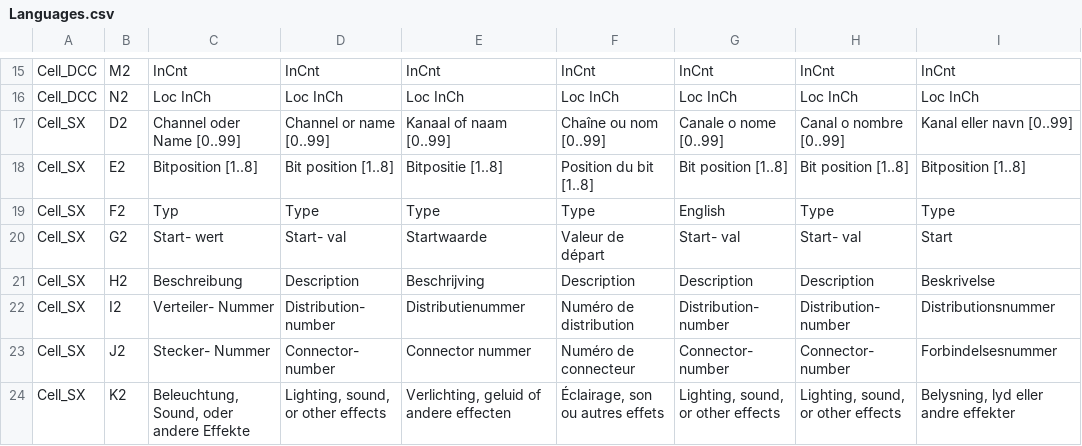
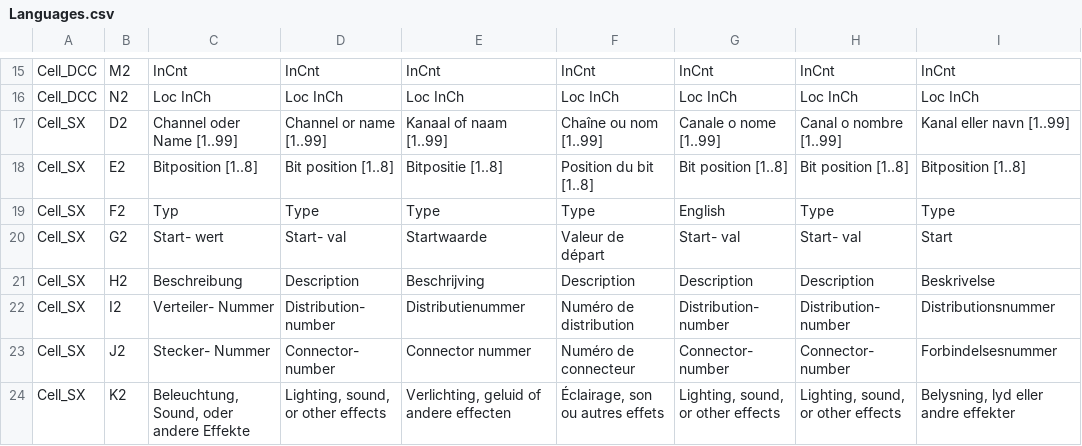
Before and after one commit to Jueff/WebMLL, a CSV file: python/csv/Languages.csv, drawn as a sheet; only a part is shown, gaps mark what is left out.

```diff
--- a/python/csv/Languages.csv
+++ b/python/csv/Languages.csv
@@ -24,3 +24,3 @@ Cell_DCC;M2;InCnt;InCnt;InCnt;InCnt;InCnt;InCnt;InCnt
 Cell_DCC;N2;Loc InCh;Loc InCh;Loc InCh;Loc InCh;Loc InCh;Loc InCh;Loc InCh
-Cell_SX;D2;Channel oder Name [0..99];Channel or name [0..99];Kanaal of naam [0..99];Chaîne ou nom [0..99];Canale o nome [0..99];Canal o nombre [0..99];Kanal eller navn [0..99]
+Cell_SX;D2;Channel oder Name [1..99];Channel or name [1..99];Kanaal of naam [1..99];Chaîne ou nom [1..99];Canale o nome [1..99];Canal o nombre [1..99];Kanal eller navn [1..99]
 Cell_SX;E2;Bitposition [1..8];Bit position [1..8];Bitpositie [1..8];Position du bit [1..8];Bit position [1..8];Bit position [1..8];Bitposition [1..8]
```
Also changed, not shown: python/csv/Web_Languages.csv, 18 other files.
